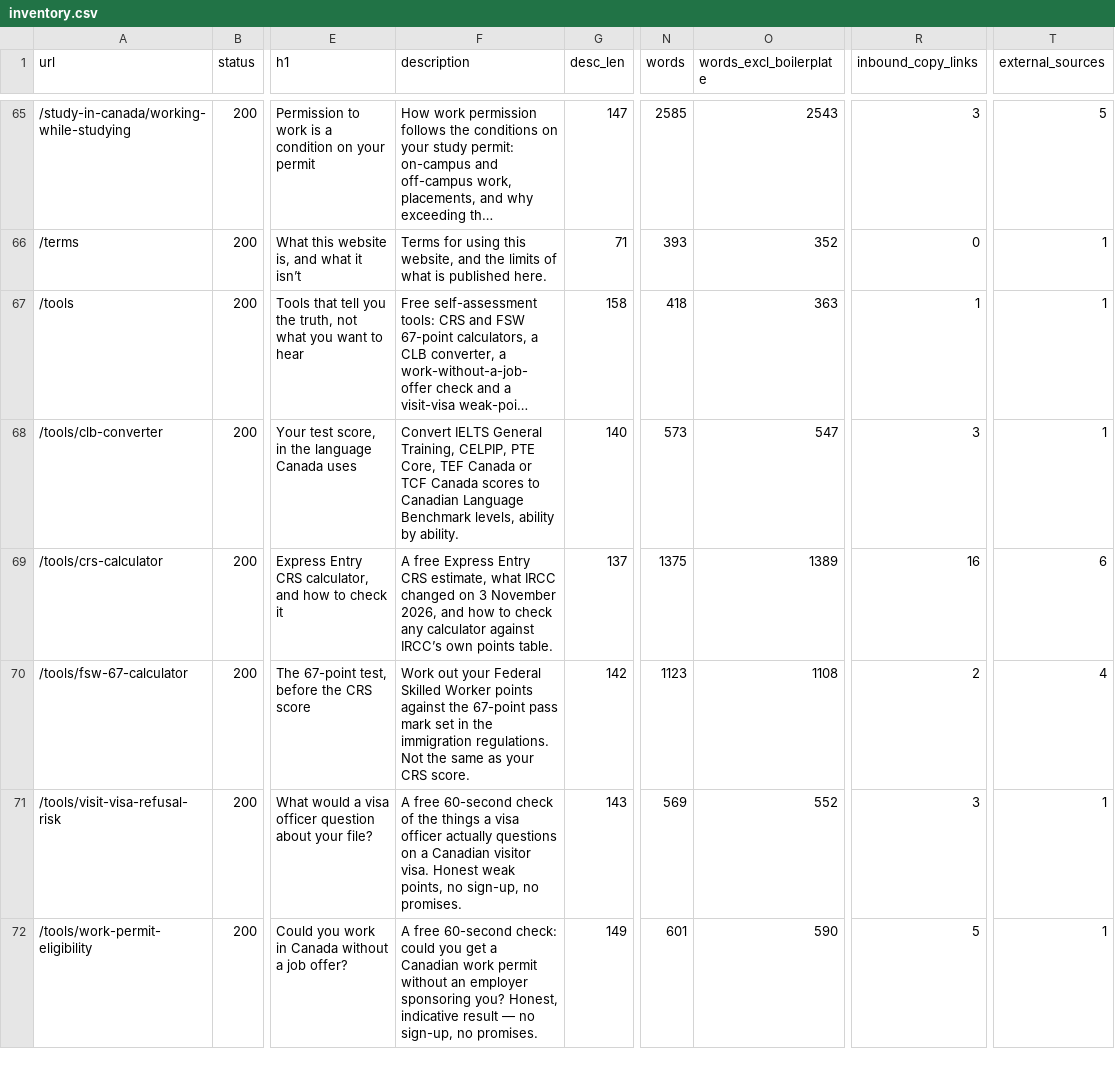
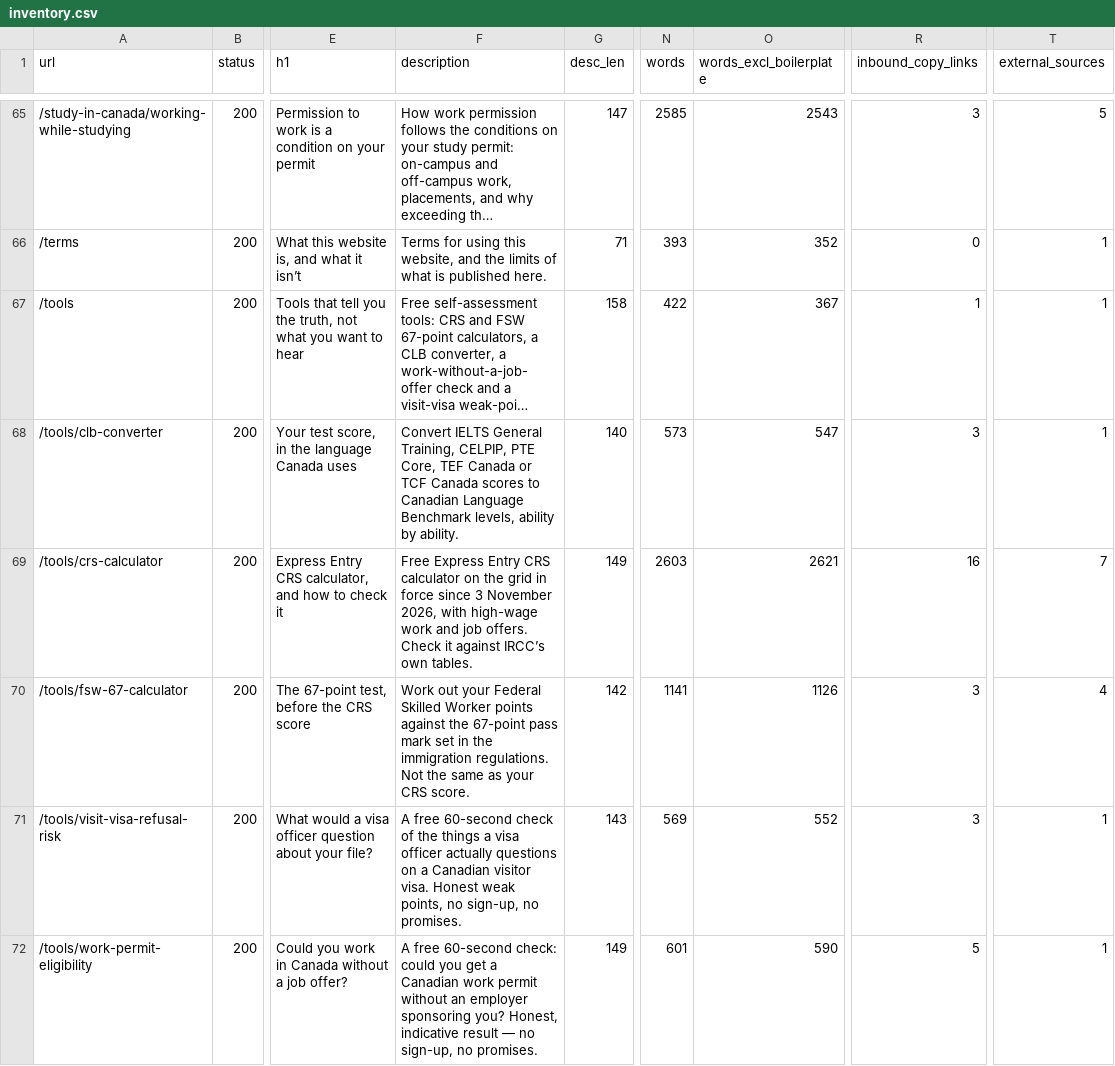
Before and after one commit to tashfeensohail99/webnew, a CSV file: docs/content-audit/inventory.csv, drawn as a sheet; only a part is shown, gaps mark what is left out; long unchanged cells end in …; the diff covers the shown part only; the diff names each change by its address in the sheet, - before the commit and + after, or states it on an @@ line.

```diff
--- a/docs/content-audit/inventory.csv
+++ b/docs/content-audit/inventory.csv
-N67 (words): 418
+N67 (words): 422
-O67 (words_excl_boilerplate): 363
+O67 (words_excl_boilerplate): 367
-F69 (description): A free Express Entry CRS estimate, what IRCC changed on 3 November 2026, and how to check any calculator against IRCC’s own points table.
+F69 (description): Free Express Entry CRS calculator on the grid in force since 3 November 2026, with high-wage work and job offers. Check it against IRCC’s own tables.
-G69 (desc_len): 137
+G69 (desc_len): 149
-N69 (words): 1375
+N69 (words): 2603
-O69 (words_excl_boilerplate): 1389
+O69 (words_excl_boilerplate): 2621
-T69 (external_sources): 6
+T69 (external_sources): 7
-N70 (words): 1123
+N70 (words): 1141
-O70 (words_excl_boilerplate): 1108
+O70 (words_excl_boilerplate): 1126
-R70 (inbound_copy_links): 2
+R70 (inbound_copy_links): 3
```
Also changed, not shown: 31 edited cells elsewhere in this file, 18 other files.
